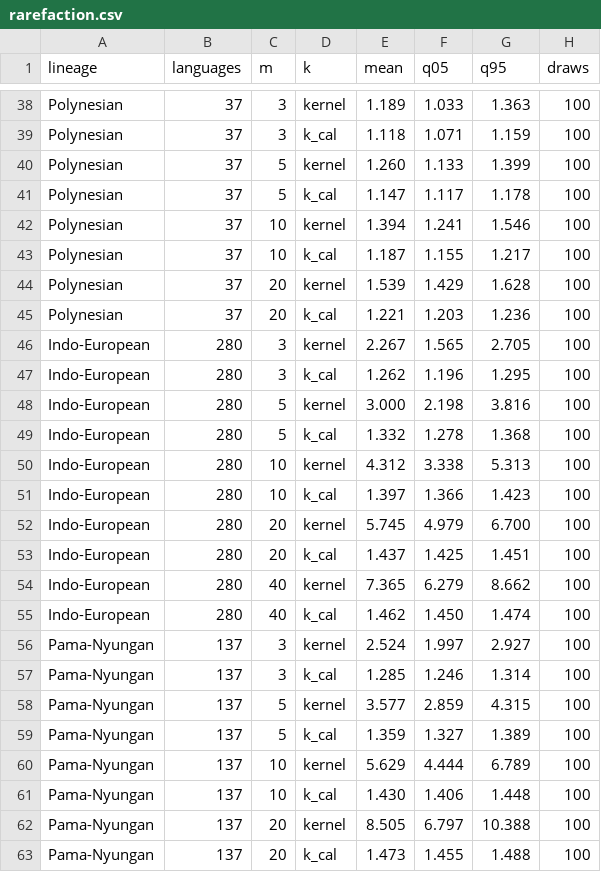
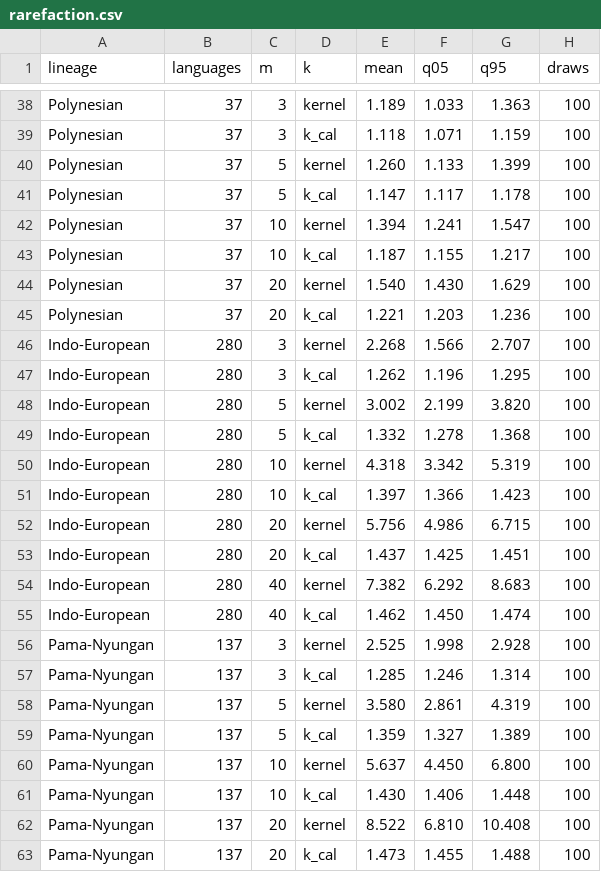
Before and after one commit to iwsfutcmd/lingustic-diversity, a CSV file: results/rarefaction.csv, drawn as a sheet; only a part is shown, gaps mark what is left out; the diff covers the shown part only.

```diff
--- a/results/rarefaction.csv
+++ b/results/rarefaction.csv
@@ -41,23 +41,23 @@ Polynesian,37,5,kernel,1.260,1.133,1.399,100
 Polynesian,37,5,k_cal,1.147,1.117,1.178,100
-Polynesian,37,10,kernel,1.394,1.241,1.546,100
+Polynesian,37,10,kernel,1.394,1.241,1.547,100
 Polynesian,37,10,k_cal,1.187,1.155,1.217,100
-Polynesian,37,20,kernel,1.539,1.429,1.628,100
+Polynesian,37,20,kernel,1.540,1.430,1.629,100
 Polynesian,37,20,k_cal,1.221,1.203,1.236,100
-Indo-European,280,3,kernel,2.267,1.565,2.705,100
+Indo-European,280,3,kernel,2.268,1.566,2.707,100
 Indo-European,280,3,k_cal,1.262,1.196,1.295,100
-Indo-European,280,5,kernel,3.000,2.198,3.816,100
+Indo-European,280,5,kernel,3.002,2.199,3.820,100
 Indo-European,280,5,k_cal,1.332,1.278,1.368,100
-Indo-European,280,10,kernel,4.312,3.338,5.313,100
+Indo-European,280,10,kernel,4.318,3.342,5.319,100
 Indo-European,280,10,k_cal,1.397,1.366,1.423,100
-Indo-European,280,20,kernel,5.745,4.979,6.700,100
+Indo-European,280,20,kernel,5.756,4.986,6.715,100
 Indo-European,280,20,k_cal,1.437,1.425,1.451,100
-Indo-European,280,40,kernel,7.365,6.279,8.662,100
+Indo-European,280,40,kernel,7.382,6.292,8.683,100
 Indo-European,280,40,k_cal,1.462,1.450,1.474,100
-Pama-Nyungan,137,3,kernel,2.524,1.997,2.927,100
+Pama-Nyungan,137,3,kernel,2.525,1.998,2.928,100
 Pama-Nyungan,137,3,k_cal,1.285,1.246,1.314,100
-Pama-Nyungan,137,5,kernel,3.577,2.859,4.315,100
+Pama-Nyungan,137,5,kernel,3.580,2.861,4.319,100
 Pama-Nyungan,137,5,k_cal,1.359,1.327,1.389,100
-Pama-Nyungan,137,10,kernel,5.629,4.444,6.789,100
+Pama-Nyungan,137,10,kernel,5.637,4.450,6.800,100
 Pama-Nyungan,137,10,k_cal,1.430,1.406,1.448,100
-Pama-Nyungan,137,20,kernel,8.505,6.797,10.388,100
+Pama-Nyungan,137,20,kernel,8.522,6.810,10.408,100
 Pama-Nyungan,137,20,k_cal,1.473,1.455,1.488,100
```
Also changed, not shown: 97 edited cells elsewhere in this file, 1 other file.
